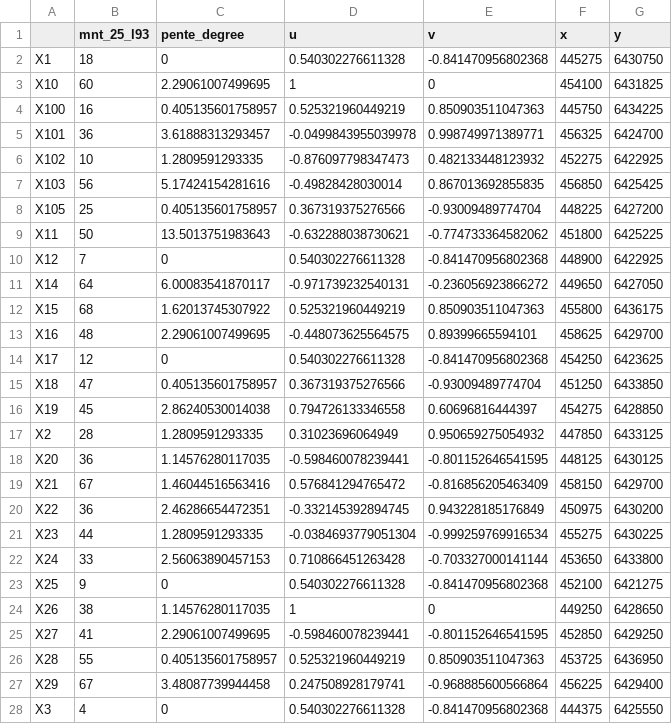
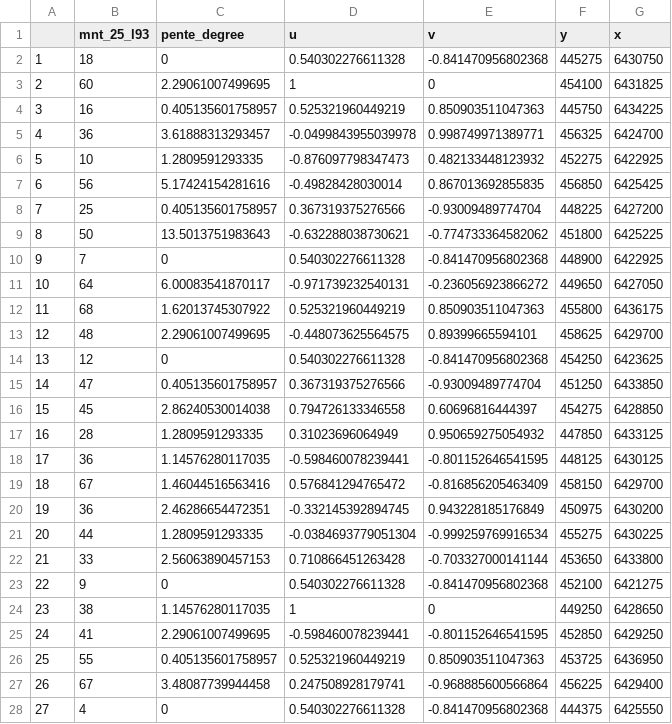
Before and after one commit to Pintademijote/LETG_pkg, a CSV file: inst/shiny_app/data/var_test.csv, drawn as a sheet; only a part is shown; the diff covers the shown part only.

```diff
--- a/inst/shiny_app/data/var_test.csv
+++ b/inst/shiny_app/data/var_test.csv
@@ -1,28 +1,28 @@
-,mnt_25_l93,pente_degree,u,v,x,y
-X1          ,18,0,0.540302276611328,-0.841470956802368,445275,6430750
-X10         ,60,2.29061007499695,1,0,454100,6431825
-X100        ,16,0.405135601758957,0.525321960449219,0.850903511047363,445750,6434225
-X101        ,36,3.61888313293457,-0.0499843955039978,0.998749971389771,456325,6424700
-X102        ,10,1.2809591293335,-0.876097798347473,0.482133448123932,452275,6422925
-X103        ,56,5.17424154281616,-0.49828428030014,0.867013692855835,456850,6425425
-X105        ,25,0.405135601758957,0.367319375276566,-0.93009489774704,448225,6427200
-X11         ,50,13.5013751983643,-0.632288038730621,-0.774733364582062,451800,6425225
-X12         ,7,0,0.540302276611328,-0.841470956802368,448900,6422925
-X14         ,64,6.00083541870117,-0.971739232540131,-0.236056923866272,449650,6427050
-X15         ,68,1.62013745307922,0.525321960449219,0.850903511047363,455800,6436175
-X16         ,48,2.29061007499695,-0.448073625564575,0.89399665594101,458625,6429700
-X17         ,12,0,0.540302276611328,-0.841470956802368,454250,6423625
-X18         ,47,0.405135601758957,0.367319375276566,-0.93009489774704,451250,6433850
-X19         ,45,2.86240530014038,0.794726133346558,0.60696816444397,454275,6428850
-X2          ,28,1.2809591293335,0.31023696064949,0.950659275054932,447850,6433125
-X20         ,36,1.14576280117035,-0.598460078239441,-0.801152646541595,448125,6430125
-X21         ,67,1.46044516563416,0.576841294765472,-0.816856205463409,458150,6429700
-X22         ,36,2.46286654472351,-0.332145392894745,0.943228185176849,450975,6430200
-X23         ,44,1.2809591293335,-0.0384693779051304,-0.999259769916534,455275,6430225
-X24         ,33,2.56063890457153,0.710866451263428,-0.703327000141144,453650,6433800
-X25         ,9,0,0.540302276611328,-0.841470956802368,452100,6421275
-X26         ,38,1.14576280117035,1,0,449250,6428650
-X27         ,41,2.29061007499695,-0.598460078239441,-0.801152646541595,452850,6429250
-X28         ,55,0.405135601758957,0.525321960449219,0.850903511047363,453725,6436950
-X29         ,67,3.48087739944458,0.247508928179741,-0.968885600566864,456225,6429400
-X3          ,4,0,0.540302276611328,-0.841470956802368,444375,6425550
+"","mnt_25_l93","pente_degree","u","v","y","x"
+"1",18,0,0.540302276611328,-0.841470956802368,445275,6430750
+"2",60,2.29061007499695,1,0,454100,6431825
+"3",16,0.405135601758957,0.525321960449219,0.850903511047363,445750,6434225
+"4",36,3.61888313293457,-0.0499843955039978,0.998749971389771,456325,6424700
+"5",10,1.2809591293335,-0.876097798347473,0.482133448123932,452275,6422925
+"6",56,5.17424154281616,-0.49828428030014,0.867013692855835,456850,6425425
+"7",25,0.405135601758957,0.367319375276566,-0.93009489774704,448225,6427200
+"8",50,13.5013751983643,-0.632288038730621,-0.774733364582062,451800,6425225
+"9",7,0,0.540302276611328,-0.841470956802368,448900,6422925
+"10",64,6.00083541870117,-0.971739232540131,-0.236056923866272,449650,6427050
+"11",68,1.62013745307922,0.525321960449219,0.850903511047363,455800,6436175
+"12",48,2.29061007499695,-0.448073625564575,0.89399665594101,458625,6429700
+"13",12,0,0.540302276611328,-0.841470956802368,454250,6423625
+"14",47,0.405135601758957,0.367319375276566,-0.93009489774704,451250,6433850
+"15",45,2.86240530014038,0.794726133346558,0.60696816444397,454275,6428850
+"16",28,1.2809591293335,0.31023696064949,0.950659275054932,447850,6433125
+"17",36,1.14576280117035,-0.598460078239441,-0.801152646541595,448125,6430125
+"18",67,1.46044516563416,0.576841294765472,-0.816856205463409,458150,6429700
+"19",36,2.46286654472351,-0.332145392894745,0.943228185176849,450975,6430200
+"20",44,1.2809591293335,-0.0384693779051304,-0.999259769916534,455275,6430225
+"21",33,2.56063890457153,0.710866451263428,-0.703327000141144,453650,6433800
+"22",9,0,0.540302276611328,-0.841470956802368,452100,6421275
+"23",38,1.14576280117035,1,0,449250,6428650
+"24",41,2.29061007499695,-0.598460078239441,-0.801152646541595,452850,6429250
+"25",55,0.405135601758957,0.525321960449219,0.850903511047363,453725,6436950
+"26",67,3.48087739944458,0.247508928179741,-0.968885600566864,456225,6429400
+"27",4,0,0.540302276611328,-0.841470956802368,444375,6425550
```
Also changed, not shown: 65 edited cells elsewhere in this file, 12 other files.
